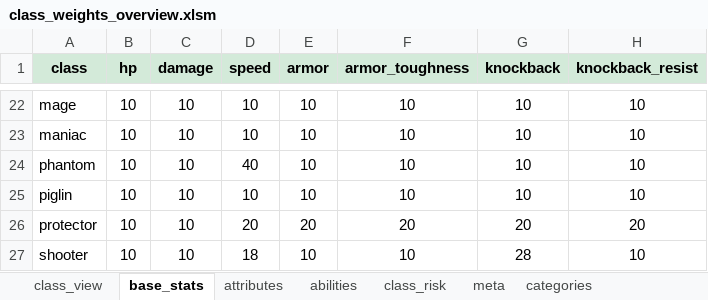
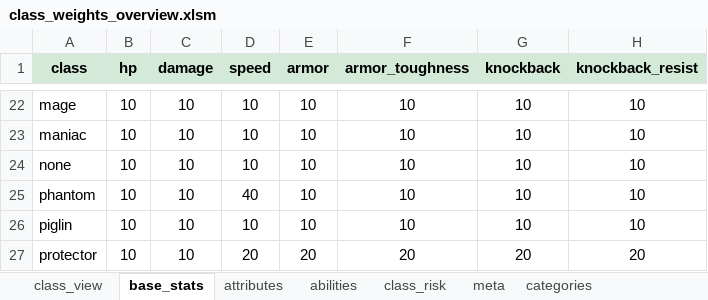
Before and after one commit to Actimelchoco/domesticationinnovation, an Excel workbook: docs/class_weights_overview/class_weights_overview.xlsm, sheet base_stats, drawn as a sheet; only a part is shown, gaps mark what is left out; the shorter side is filled out with more unchanged rows; values as stored, in another font and other column widths than the file's, no borders; table styles not drawn; the diff names each change by its address in the sheet, - before the commit and + after, or states it on an @@ line.

```diff
--- a/docs/class_weights_overview/class_weights_overview.xlsm (sheet base_stats)
+++ b/docs/class_weights_overview/class_weights_overview.xlsm (sheet base_stats)
+row 24: none | 10 | 10 | 10 | 10 | 10 | 10 | 10
```
Also changed, not shown: sheet attributes, sheet abilities, sheet class_risk, sheet categories, sheet class_view, formulas that keep their value, charts or pictures, 23 other files.
